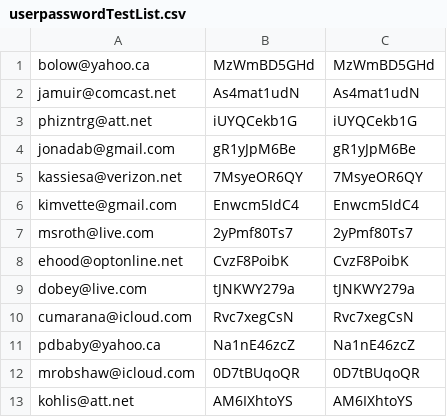
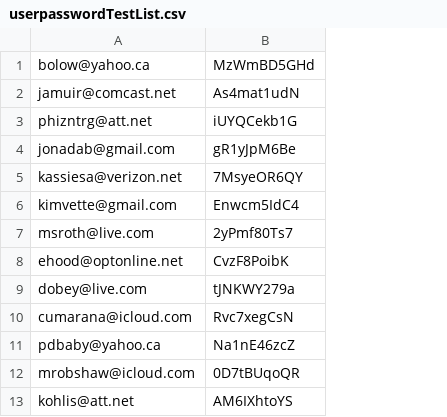
Before and after one commit to ruisun1994/CloudCmptingAWSSpringBoot, a CSV file: jmeter/userpasswordTestList.csv, drawn as a sheet; only a part is shown; the diff names each change by its address in the sheet, - before the commit and + after, or states it on an @@ line.

```diff
--- a/jmeter/userpasswordTestList.csv
+++ b/jmeter/userpasswordTestList.csv
-column C, rows 1-13: MzWmBD5GHd | As4mat1udN | iUYQCekb1G | gR1yJpM6Be | 7MsyeOR6QY | Enwcm5IdC4 | 2yPmf80Ts7 | CvzF8PoibK | tJNKWY279a | Rvc7xegCsN | Na1nE46zcZ | 0D7tBUqoQR | AM6IXhtoYS
```
Also changed, not shown: 44 other files.
